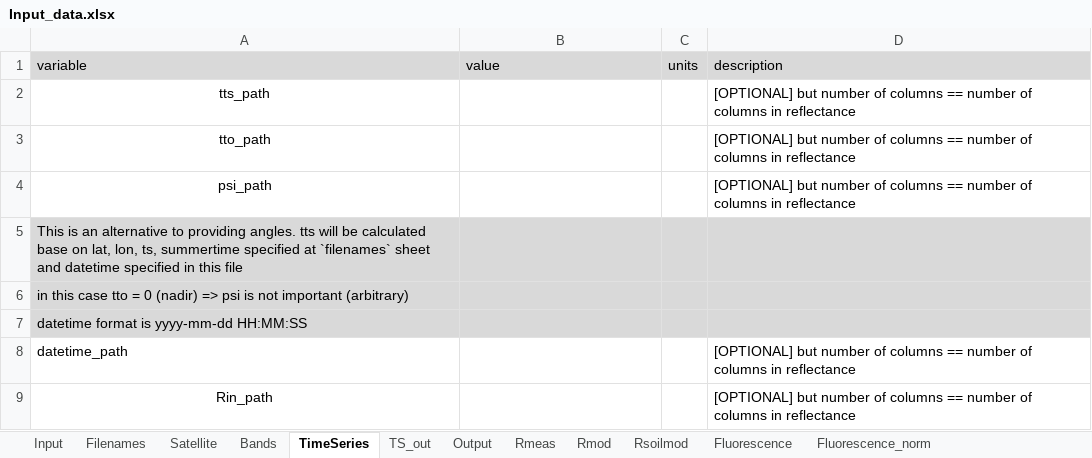
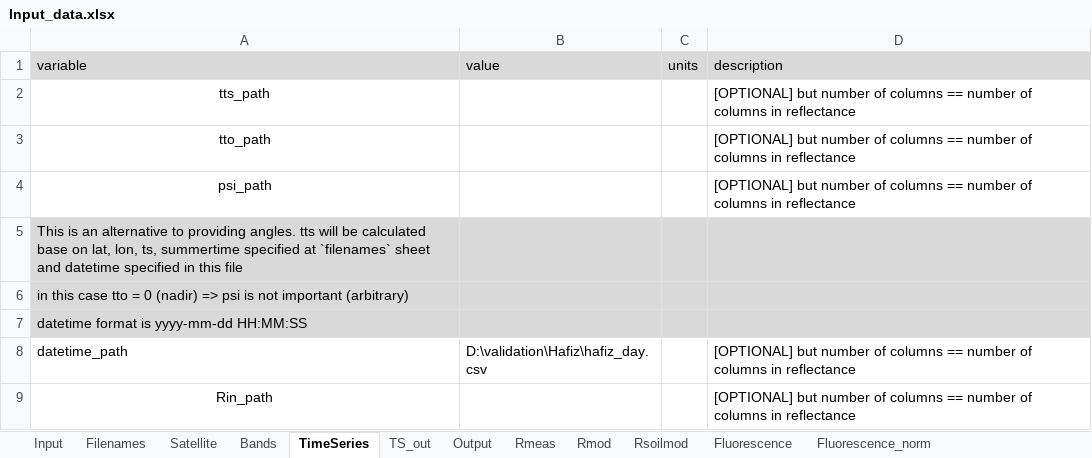
Before and after one commit to Prikaziuk/retrieval_rtmo, an Excel workbook: src/Input_data.xlsx, sheet TimeSeries, drawn as a sheet; values as stored, in another font and other column widths than the file's, no borders; the diff names each change by its address in the sheet, - before the commit and + after, or states it on an @@ line.

```diff
--- a/src/Input_data.xlsx (sheet TimeSeries)
+++ b/src/Input_data.xlsx (sheet TimeSeries)
-B8 (value): (empty)
+B8 (value): D:\validation\Hafiz\hafiz_day.csv
```
Also changed, not shown: sheet Filenames, 5 other files.
